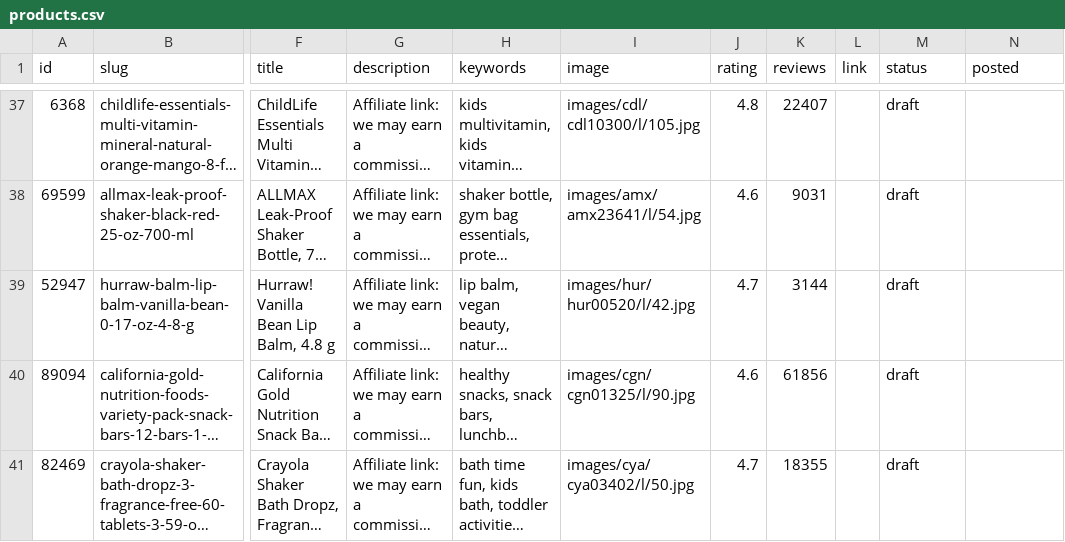
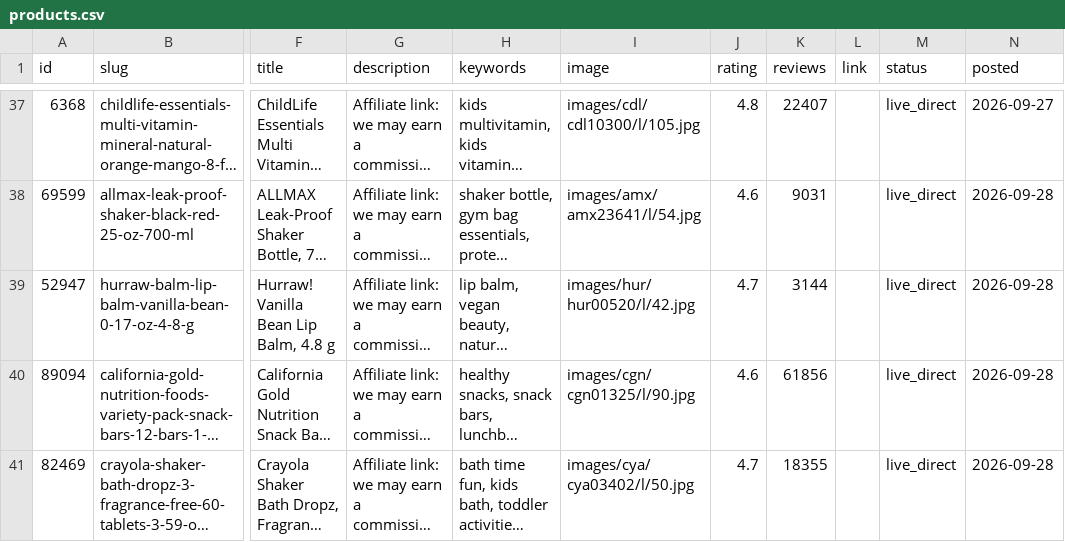
Before and after one commit to VitaliiSulim/wellness-shelf-pins, a CSV file: data/products.csv, drawn as a sheet; only a part is shown, gaps mark what is left out; long unchanged cells end in …; the diff covers the shown part only; the diff names each change by its address in the sheet, - before the commit and + after, or states it on an @@ line.

```diff
--- a/data/products.csv
+++ b/data/products.csv
-M37:M41 (status): draft
+M37:M41 (status): live_direct
-N37 (posted): (empty)
+N37 (posted): 2026-09-27
-N38:N41 (posted): (empty)
+N38:N41 (posted): 2026-09-28
```
Also changed, not shown: 54 edited cells elsewhere in this file, 5 other files.
